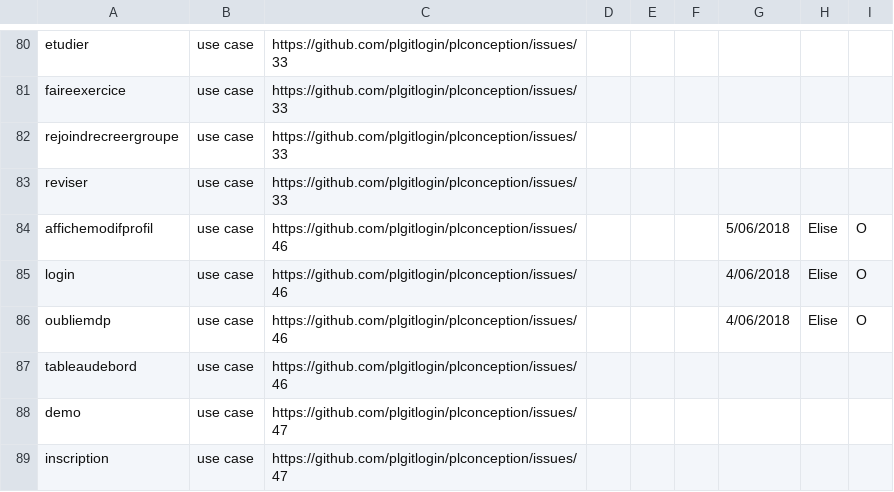
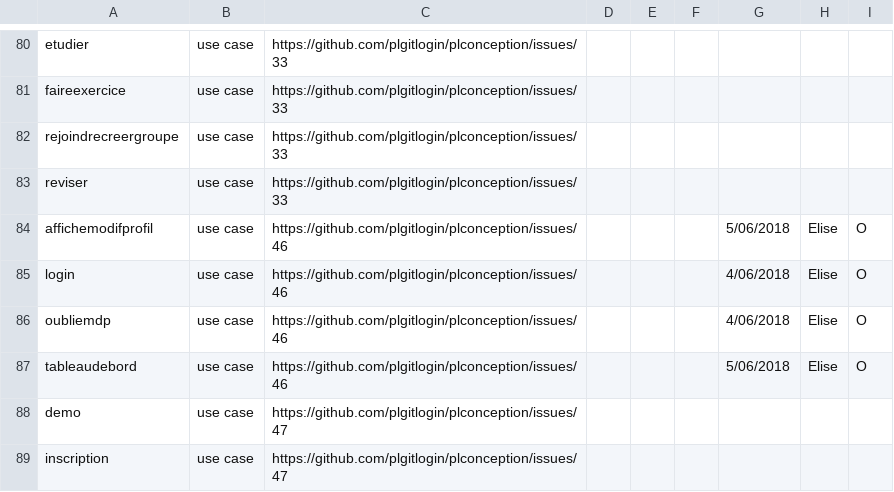
Before and after one commit to PremierLangage/plconception, a CSV file: validation.csv, drawn as a sheet; only a part is shown, gaps mark what is left out.

Commit message:
Update validation.csv

```diff
--- a/validation.csv
+++ b/validation.csv
@@ -86,3 +86,3 @@ login,use case,https://github.com/plgitlogin/plconception/issues/46,,,,4/06/2018
 oubliemdp,use case,https://github.com/plgitlogin/plconception/issues/46,,,,4/06/2018,Elise,O
-tableaudebord,use case,https://github.com/plgitlogin/plconception/issues/46,,,,,,
+tableaudebord,use case,https://github.com/plgitlogin/plconception/issues/46,,,,5/06/2018,Elise,O
 demo,use case,https://github.com/plgitlogin/plconception/issues/47,,,,,,
```
